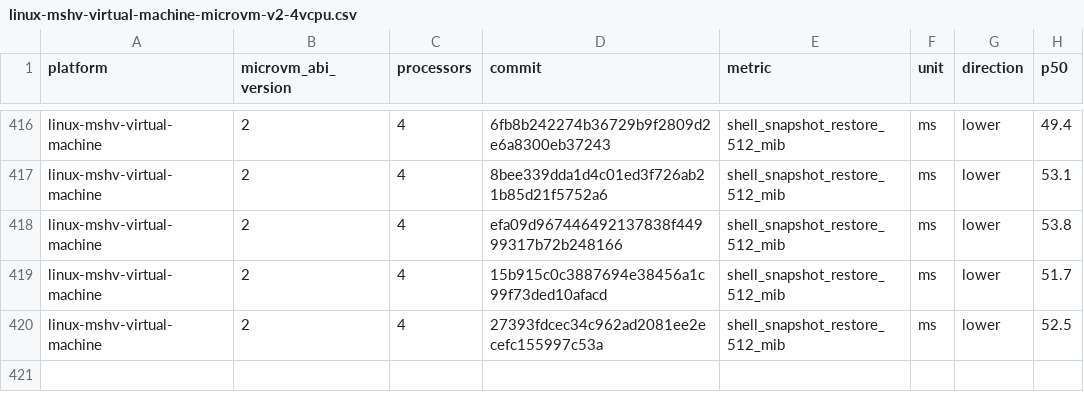
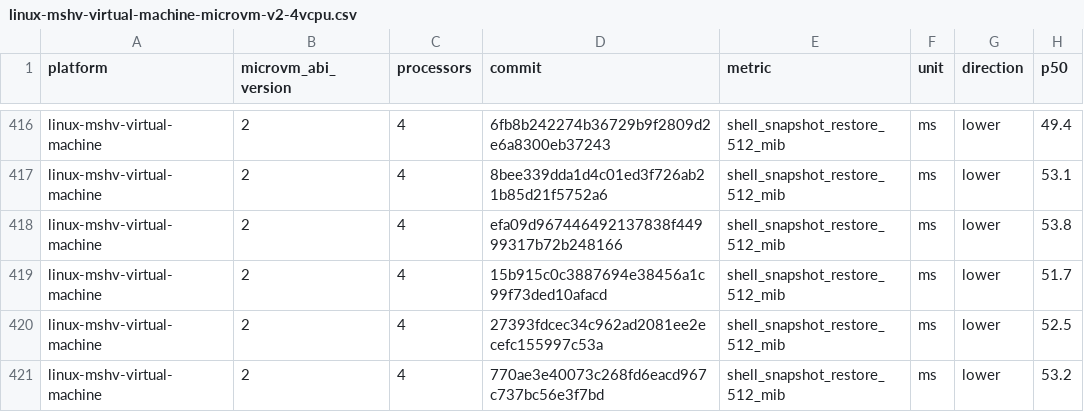
Before and after one commit to microsoft/nvx, a CSV file: data/linux-mshv-virtual-machine-microvm-v2-4vcpu.csv, drawn as a sheet; only a part is shown, gaps mark what is left out; the diff names each change by its address in the sheet, - before the commit and + after, or states it on an @@ line.

```diff
--- a/data/linux-mshv-virtual-machine-microvm-v2-4vcpu.csv
+++ b/data/linux-mshv-virtual-machine-microvm-v2-4vcpu.csv
+row 421: linux-mshv-virtual-machine | 2 | 4 | 770ae3e40073c268fd6eacd967c737bc56e3f7bd | shell_snapshot_restore_512_mib | ms | lower | 53.2
```
Also changed, not shown: data/linux-kvm-virtual-machine-microvm-v2-2vcpu.csv, data/linux-mshv-virtual-machine-microvm-v2-8vcpu.csv, 9 other files.
